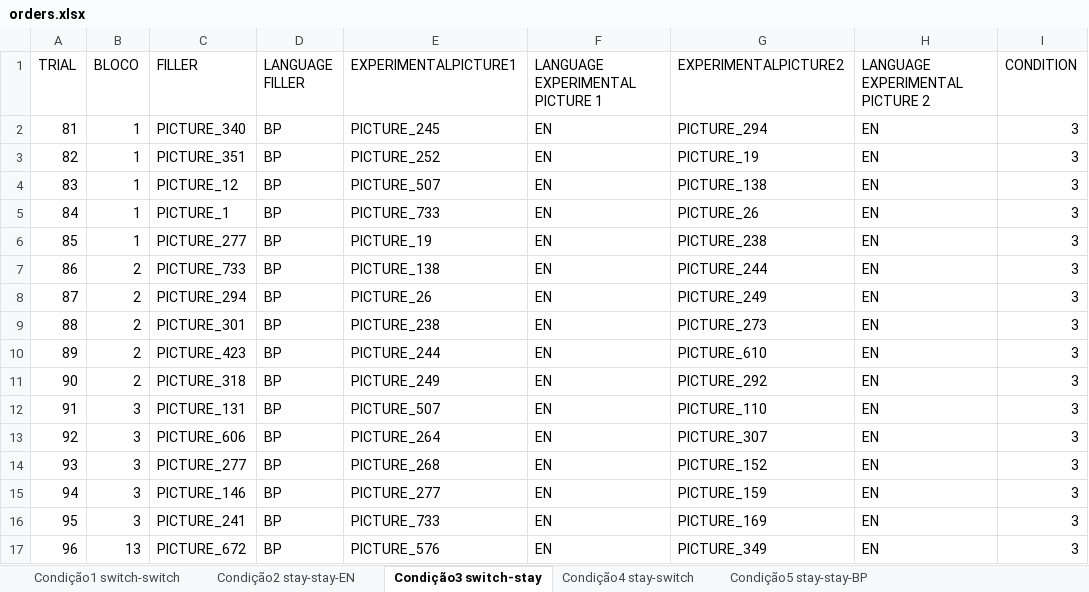
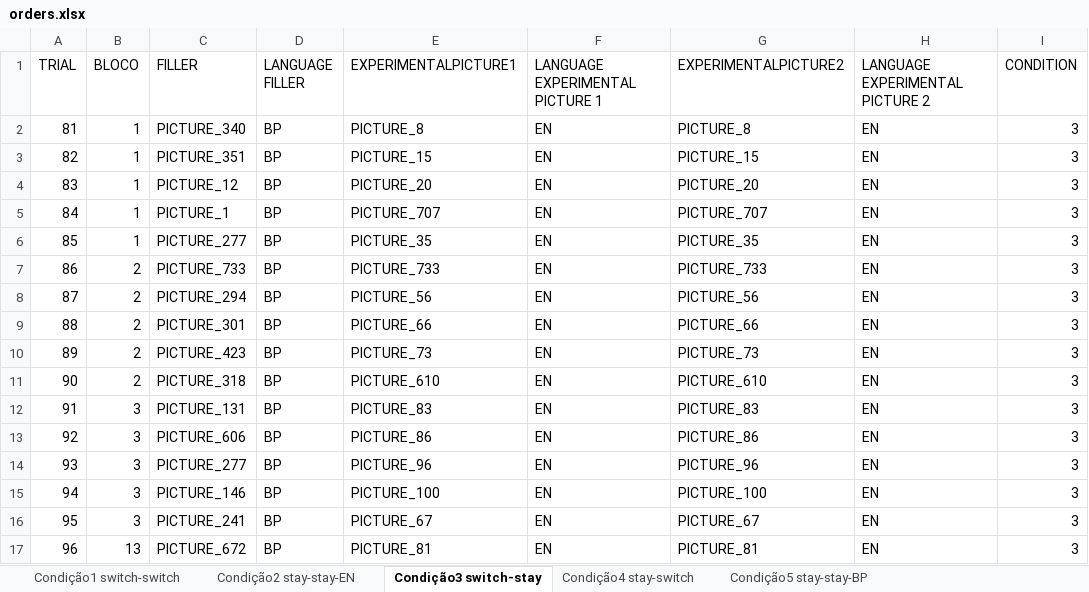
Before and after one commit to GuiHenriques/picture-naming, an Excel workbook: orders.xlsx, sheet Condição3 switch-stay, drawn as a sheet; only a part is shown; values as stored, in another font and other column widths than the file's, no borders; charts and pictures not drawn; the diff covers the shown part only; the diff names each change by its address in the sheet, - before the commit and + after, or states it on an @@ line.

```diff
--- a/orders.xlsx (sheet Condição3 switch-stay)
+++ b/orders.xlsx (sheet Condição3 switch-stay)
-E2 (EXPERIMENTALPICTURE1): PICTURE_245
+E2 (EXPERIMENTALPICTURE1): PICTURE_8
-G2 (EXPERIMENTALPICTURE2): PICTURE_294
+G2 (EXPERIMENTALPICTURE2): PICTURE_8
-E3 (EXPERIMENTALPICTURE1): PICTURE_252
+E3 (EXPERIMENTALPICTURE1): PICTURE_15
-G3 (EXPERIMENTALPICTURE2): PICTURE_19
+G3 (EXPERIMENTALPICTURE2): PICTURE_15
-E4 (EXPERIMENTALPICTURE1): PICTURE_507
+E4 (EXPERIMENTALPICTURE1): PICTURE_20
-G4 (EXPERIMENTALPICTURE2): PICTURE_138
+G4 (EXPERIMENTALPICTURE2): PICTURE_20
-E5 (EXPERIMENTALPICTURE1): PICTURE_733
+E5 (EXPERIMENTALPICTURE1): PICTURE_707
-G5 (EXPERIMENTALPICTURE2): PICTURE_26
+G5 (EXPERIMENTALPICTURE2): PICTURE_707
-E6 (EXPERIMENTALPICTURE1): PICTURE_19
+E6 (EXPERIMENTALPICTURE1): PICTURE_35
-G6 (EXPERIMENTALPICTURE2): PICTURE_238
+G6 (EXPERIMENTALPICTURE2): PICTURE_35
-E7 (EXPERIMENTALPICTURE1): PICTURE_138
+E7 (EXPERIMENTALPICTURE1): PICTURE_733
-G7 (EXPERIMENTALPICTURE2): PICTURE_244
+G7 (EXPERIMENTALPICTURE2): PICTURE_733
-E8 (EXPERIMENTALPICTURE1): PICTURE_26
+E8 (EXPERIMENTALPICTURE1): PICTURE_56
-G8 (EXPERIMENTALPICTURE2): PICTURE_249
+G8 (EXPERIMENTALPICTURE2): PICTURE_56
-E9 (EXPERIMENTALPICTURE1): PICTURE_238
+E9 (EXPERIMENTALPICTURE1): PICTURE_66
-G9 (EXPERIMENTALPICTURE2): PICTURE_273
+G9 (EXPERIMENTALPICTURE2): PICTURE_66
-E10 (EXPERIMENTALPICTURE1): PICTURE_244
+E10 (EXPERIMENTALPICTURE1): PICTURE_73
-G10 (EXPERIMENTALPICTURE2): PICTURE_610
+G10 (EXPERIMENTALPICTURE2): PICTURE_73
-E11 (EXPERIMENTALPICTURE1): PICTURE_249
+E11 (EXPERIMENTALPICTURE1): PICTURE_610
-G11 (EXPERIMENTALPICTURE2): PICTURE_292
+G11 (EXPERIMENTALPICTURE2): PICTURE_610
-E12 (EXPERIMENTALPICTURE1): PICTURE_507
+E12 (EXPERIMENTALPICTURE1): PICTURE_83
-G12 (EXPERIMENTALPICTURE2): PICTURE_110
+G12 (EXPERIMENTALPICTURE2): PICTURE_83
-E13 (EXPERIMENTALPICTURE1): PICTURE_264
+E13 (EXPERIMENTALPICTURE1): PICTURE_86
-G13 (EXPERIMENTALPICTURE2): PICTURE_307
+G13 (EXPERIMENTALPICTURE2): PICTURE_86
-E14 (EXPERIMENTALPICTURE1): PICTURE_268
+E14 (EXPERIMENTALPICTURE1): PICTURE_96
-G14 (EXPERIMENTALPICTURE2): PICTURE_152
+G14 (EXPERIMENTALPICTURE2): PICTURE_96
-E15 (EXPERIMENTALPICTURE1): PICTURE_277
+E15 (EXPERIMENTALPICTURE1): PICTURE_100
-G15 (EXPERIMENTALPICTURE2): PICTURE_159
+G15 (EXPERIMENTALPICTURE2): PICTURE_100
-E16 (EXPERIMENTALPICTURE1): PICTURE_733
+E16 (EXPERIMENTALPICTURE1): PICTURE_67
-G16 (EXPERIMENTALPICTURE2): PICTURE_169
+G16 (EXPERIMENTALPICTURE2): PICTURE_67
-E17 (EXPERIMENTALPICTURE1): PICTURE_576
+E17 (EXPERIMENTALPICTURE1): PICTURE_81
-G17 (EXPERIMENTALPICTURE2): PICTURE_349
+G17 (EXPERIMENTALPICTURE2): PICTURE_81
```
Also changed, not shown: 48 edited cells elsewhere in this sheet, sheet Condição5 stay-stay-BP, sheet Condição4 stay-switch, sheet Condição2 stay-stay-EN.
